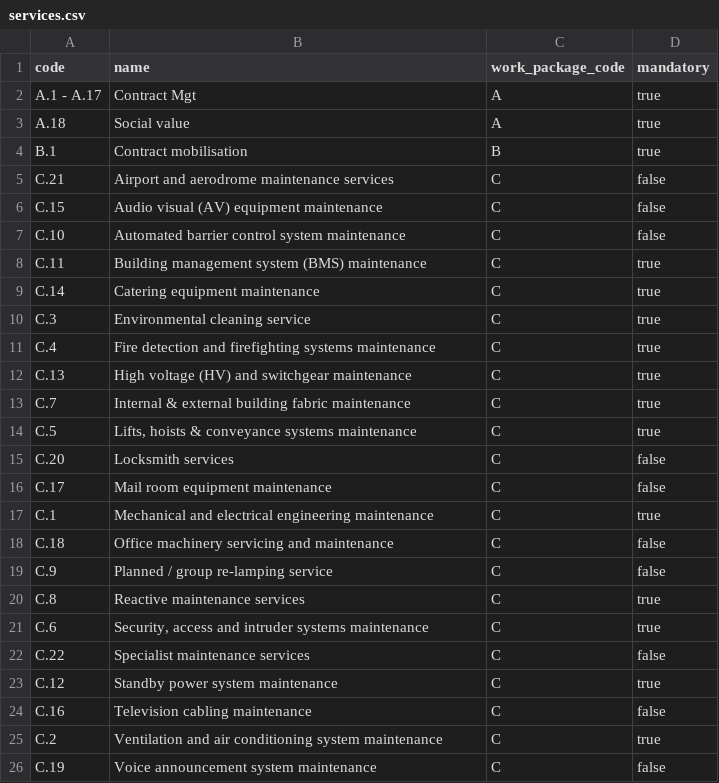
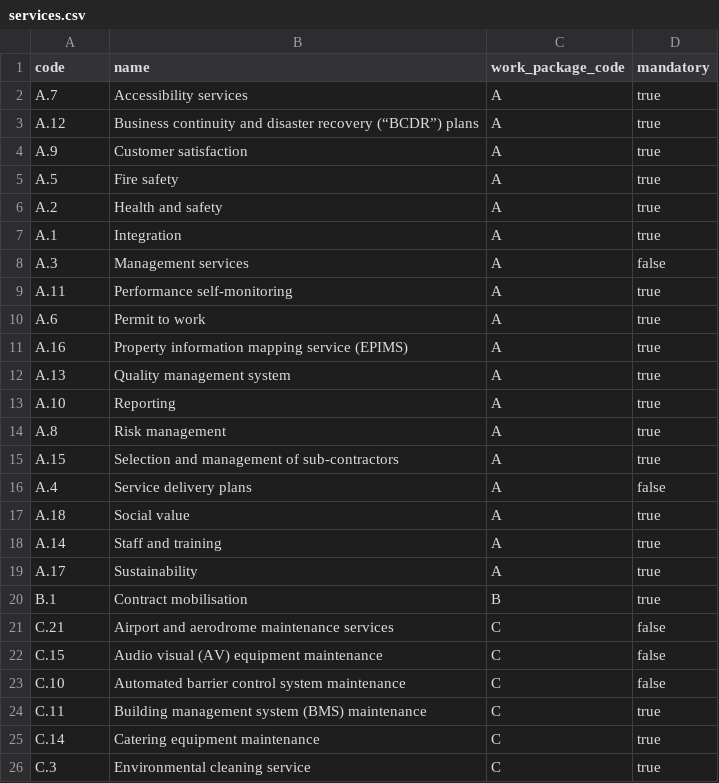
Before and after one commit to Crown-Commercial-Service/crown-marketplace, a CSV file: data/facilities_management/services.csv, drawn as a sheet; only a part is shown; the shorter side is filled out with more unchanged rows.

Commit message:
reinstate services A

```diff
--- a/data/facilities_management/services.csv
+++ b/data/facilities_management/services.csv
@@ -1,4 +1,20 @@
 code,name,work_package_code,mandatory
-A.1 - A.17,Contract Mgt,A,true
+A.7,Accessibility services,A,true
+A.12,Business continuity and disaster recovery (“BCDR”) plans,A,true
+A.9,Customer satisfaction,A,true
+A.5,Fire safety,A,true
+A.2,Health and safety,A,true
+A.1,Integration,A,true
+A.3,Management services,A,false
+A.11,Performance self-monitoring,A,true
+A.6,Permit to work,A,true
+A.16,Property information mapping service (EPIMS),A,true
+A.13,Quality management system         ,A,true
+A.10,Reporting,A,true
+A.8,Risk management,A,true
+A.15,Selection and management of sub-contractors,A,true
+A.4,Service delivery plans,A,false
 A.18,Social value,A,true
+A.14,Staff and training,A,true
+A.17,Sustainability,A,true
 B.1,Contract mobilisation,B,true
```
